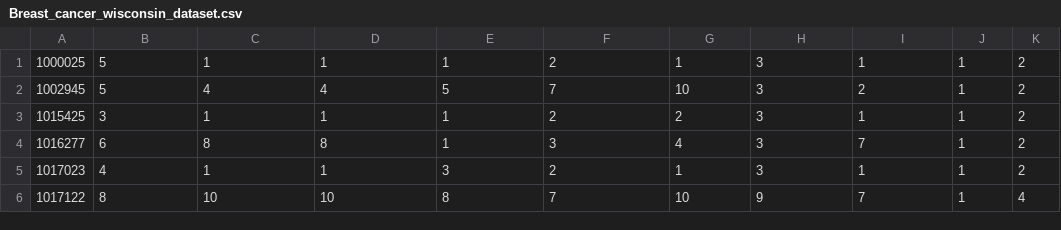
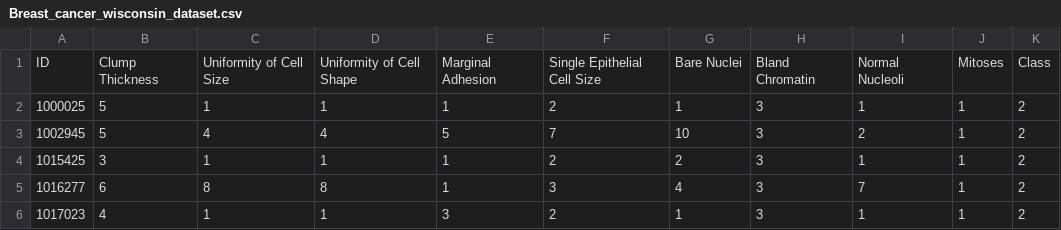
Before and after one commit to matheushms/NeuralNetworkProject, a CSV file: datasets/Breast_cancer_wisconsin_dataset.csv, drawn as a sheet; only a part is shown; the shorter side is filled out with more unchanged rows.

Commit message:
Inicio do tratamento do dataset do câncer

```diff
--- a/datasets/Breast_cancer_wisconsin_dataset.csv
+++ b/datasets/Breast_cancer_wisconsin_dataset.csv
@@ -1 +1,2 @@
+ID,Clump Thickness,Uniformity of Cell Size,Uniformity of Cell Shape,Marginal Adhesion,Single Epithelial Cell Size,Bare Nuclei,Bland Chromatin,Normal Nucleoli,Mitoses,Class
 1000025,5,1,1,1,2,1,3,1,1,2
```
Also changed, not shown: 2 other files.
